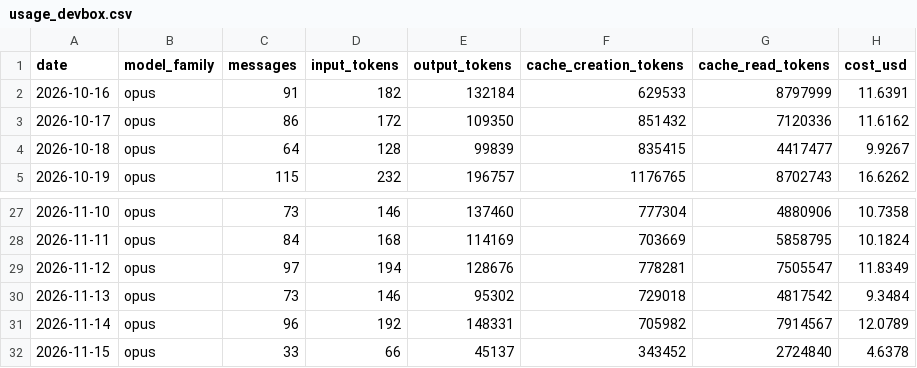
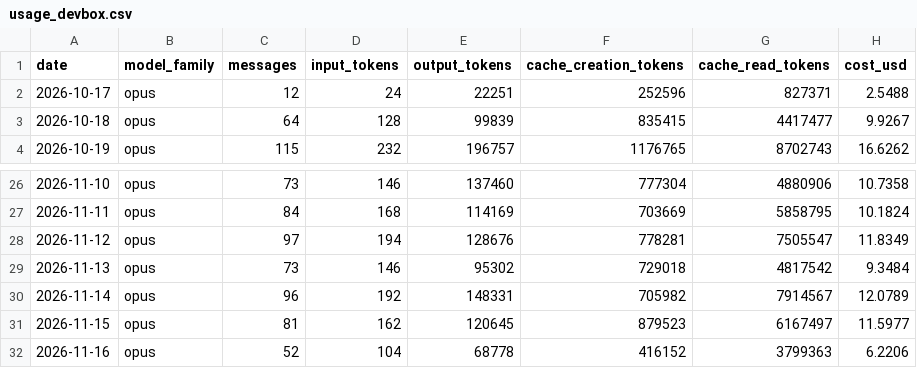
Before and after one commit to mitch-zink/mitch-zink, a CSV file: data/usage_devbox.csv, drawn as a sheet; only a part is shown, gaps mark what is left out.

Commit message:
chore: refresh claude-spend chart (devbox)

```diff
--- a/data/usage_devbox.csv
+++ b/data/usage_devbox.csv
@@ -1,4 +1,3 @@
 date,model_family,messages,input_tokens,output_tokens,cache_creation_tokens,cache_read_tokens,cost_usd
-2026-10-16,opus,91,182,132184,629533,8797999,11.6391
-2026-10-17,opus,86,172,109350,851432,7120336,11.6162
+2026-10-17,opus,12,24,22251,252596,827371,2.5488
 2026-10-18,opus,64,128,99839,835415,4417477,9.9267
@@ -31,2 +30,3 @@ date,model_family,messages,input_tokens,output_tokens,cache_creation_tokens,cach
 2026-11-14,opus,96,192,148331,705982,7914567,12.0789
-2026-11-15,opus,33,66,45137,343452,2724840,4.6378
+2026-11-15,opus,81,162,120645,879523,6167497,11.5977
+2026-11-16,opus,52,104,68778,416152,3799363,6.2206
```
Also changed, not shown: 2 other files.
